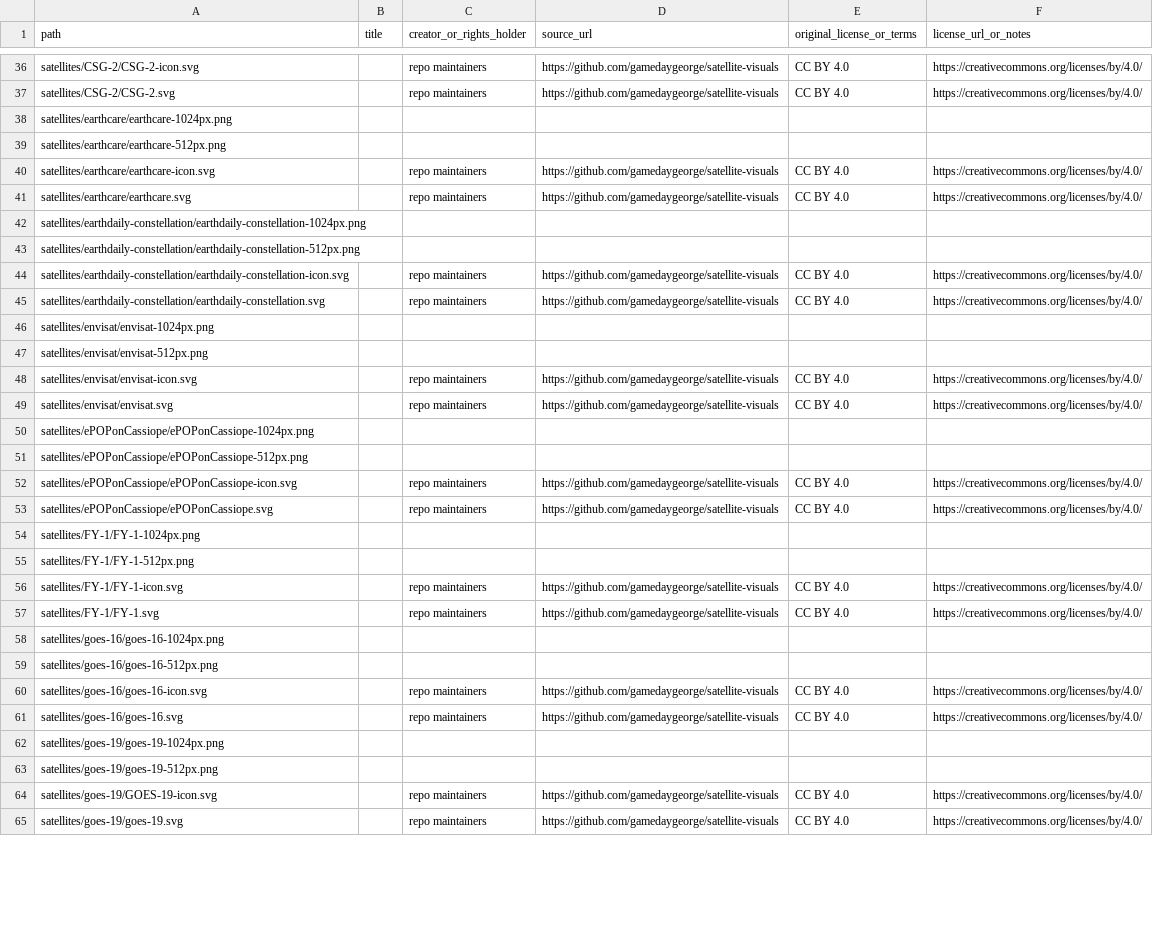
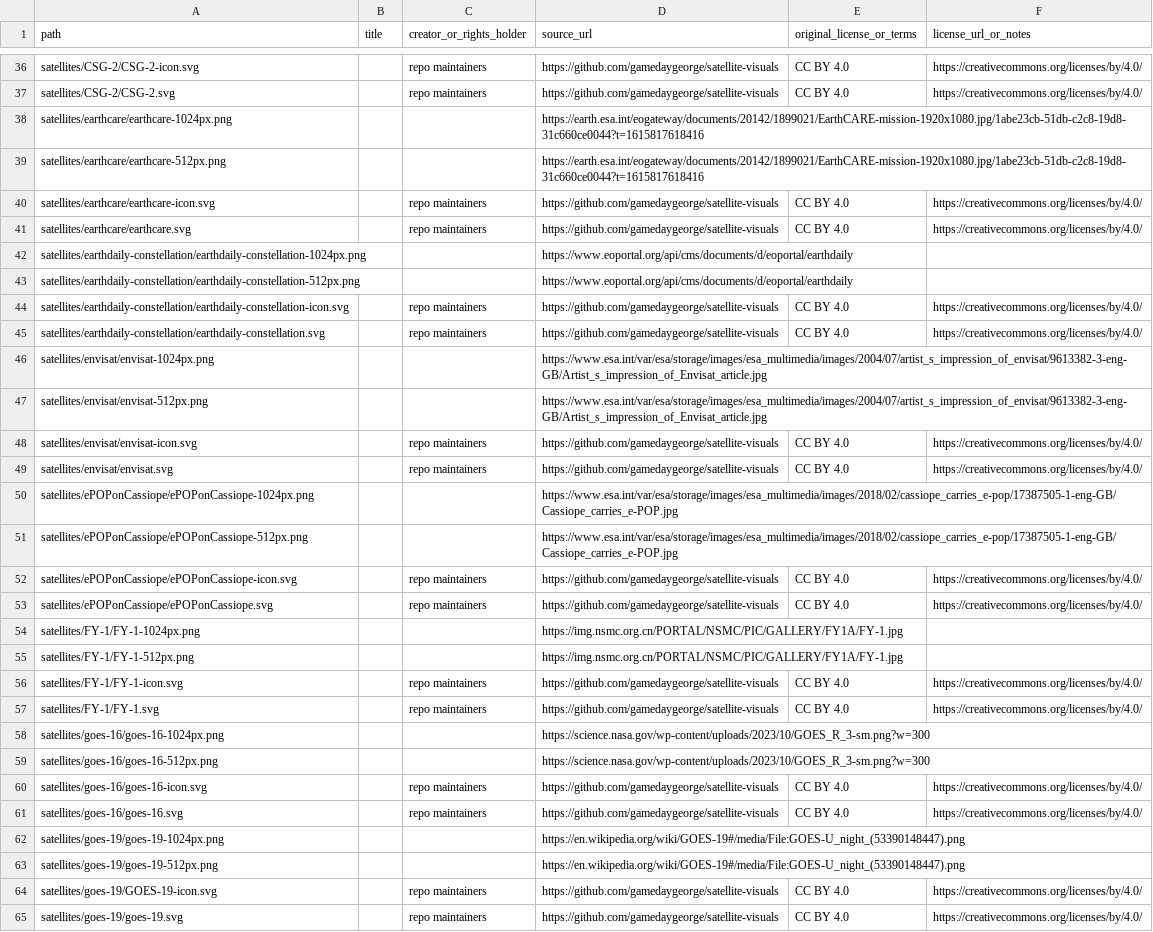
Before and after one commit to gamedaygeorge/satellite-visuals, a CSV file: ATTRIBUTIONS.csv, drawn as a sheet; only a part is shown, gaps mark what is left out; the diff covers the shown part only.

Commit message:
urls added

```diff
--- a/ATTRIBUTIONS.csv
+++ b/ATTRIBUTIONS.csv
@@ -37,28 +37,28 @@ satellites/CSG-2/CSG-2-icon.svg,,repo maintainers,https://github.com/gamedaygeor
 satellites/CSG-2/CSG-2.svg,,repo maintainers,https://github.com/gamedaygeorge/satellite-visuals,CC BY 4.0,https://creativecommons.org/licenses/by/4.0/
-satellites/earthcare/earthcare-1024px.png,,,,,
-satellites/earthcare/earthcare-512px.png,,,,,
+satellites/earthcare/earthcare-1024px.png,,,https://earth.esa.int/eogateway/documents/20142/1899021/EarthCARE-mission-1920x1080.jpg/1abe23cb-51db-c2c8-19d8-31c660ce0044?t=1615817618416,,
+satellites/earthcare/earthcare-512px.png,,,https://earth.esa.int/eogateway/documents/20142/1899021/EarthCARE-mission-1920x1080.jpg/1abe23cb-51db-c2c8-19d8-31c660ce0044?t=1615817618416,,
 satellites/earthcare/earthcare-icon.svg,,repo maintainers,https://github.com/gamedaygeorge/satellite-visuals,CC BY 4.0,https://creativecommons.org/licenses/by/4.0/
 satellites/earthcare/earthcare.svg,,repo maintainers,https://github.com/gamedaygeorge/satellite-visuals,CC BY 4.0,https://creativecommons.org/licenses/by/4.0/
-satellites/earthdaily-constellation/earthdaily-constellation-1024px.png,,,,,
-satellites/earthdaily-constellation/earthdaily-constellation-512px.png,,,,,
+satellites/earthdaily-constellation/earthdaily-constellation-1024px.png,,,https://www.eoportal.org/api/cms/documents/d/eoportal/earthdaily,,
+satellites/earthdaily-constellation/earthdaily-constellation-512px.png,,,https://www.eoportal.org/api/cms/documents/d/eoportal/earthdaily,,
 satellites/earthdaily-constellation/earthdaily-constellation-icon.svg,,repo maintainers,https://github.com/gamedaygeorge/satellite-visuals,CC BY 4.0,https://creativecommons.org/licenses/by/4.0/
 satellites/earthdaily-constellation/earthdaily-constellation.svg,,repo maintainers,https://github.com/gamedaygeorge/satellite-visuals,CC BY 4.0,https://creativecommons.org/licenses/by/4.0/
-satellites/envisat/envisat-1024px.png,,,,,
-satellites/envisat/envisat-512px.png,,,,,
+satellites/envisat/envisat-1024px.png,,,https://www.esa.int/var/esa/storage/images/esa_multimedia/images/2004/07/artist_s_impression_of_envisat/9613382-3-eng-GB/Artist_s_impression_of_Envisat_article.jpg,,
+satellites/envisat/envisat-512px.png,,,https://www.esa.int/var/esa/storage/images/esa_multimedia/images/2004/07/artist_s_impression_of_envisat/9613382-3-eng-GB/Artist_s_impression_of_Envisat_article.jpg,,
 satellites/envisat/envisat-icon.svg,,repo maintainers,https://github.com/gamedaygeorge/satellite-visuals,CC BY 4.0,https://creativecommons.org/licenses/by/4.0/
 satellites/envisat/envisat.svg,,repo maintainers,https://github.com/gamedaygeorge/satellite-visuals,CC BY 4.0,https://creativecommons.org/licenses/by/4.0/
-satellites/ePOPonCassiope/ePOPonCassiope-1024px.png,,,,,
-satellites/ePOPonCassiope/ePOPonCassiope-512px.png,,,,,
+satellites/ePOPonCassiope/ePOPonCassiope-1024px.png,,,https://www.esa.int/var/esa/storage/images/esa_multimedia/images/2018/02/cassiope_carries_e-pop/17387505-1-eng-GB/Cassiope_carries_e-POP.jpg,,
+satellites/ePOPonCassiope/ePOPonCassiope-512px.png,,,https://www.esa.int/var/esa/storage/images/esa_multimedia/images/2018/02/cassiope_carries_e-pop/17387505-1-eng-GB/Cassiope_carries_e-POP.jpg,,
 satellites/ePOPonCassiope/ePOPonCassiope-icon.svg,,repo maintainers,https://github.com/gamedaygeorge/satellite-visuals,CC BY 4.0,https://creativecommons.org/licenses/by/4.0/
 satellites/ePOPonCassiope/ePOPonCassiope.svg,,repo maintainers,https://github.com/gamedaygeorge/satellite-visuals,CC BY 4.0,https://creativecommons.org/licenses/by/4.0/
-satellites/FY-1/FY-1-1024px.png,,,,,
-satellites/FY-1/FY-1-512px.png,,,,,
+satellites/FY-1/FY-1-1024px.png,,,https://img.nsmc.org.cn/PORTAL/NSMC/PIC/GALLERY/FY1A/FY-1.jpg,,
+satellites/FY-1/FY-1-512px.png,,,https://img.nsmc.org.cn/PORTAL/NSMC/PIC/GALLERY/FY1A/FY-1.jpg,,
 satellites/FY-1/FY-1-icon.svg,,repo maintainers,https://github.com/gamedaygeorge/satellite-visuals,CC BY 4.0,https://creativecommons.org/licenses/by/4.0/
 satellites/FY-1/FY-1.svg,,repo maintainers,https://github.com/gamedaygeorge/satellite-visuals,CC BY 4.0,https://creativecommons.org/licenses/by/4.0/
-satellites/goes-16/goes-16-1024px.png,,,,,
-satellites/goes-16/goes-16-512px.png,,,,,
+satellites/goes-16/goes-16-1024px.png,,,https://science.nasa.gov/wp-content/uploads/2023/10/GOES_R_3-sm.png?w=300,,
+satellites/goes-16/goes-16-512px.png,,,https://science.nasa.gov/wp-content/uploads/2023/10/GOES_R_3-sm.png?w=300,,
 satellites/goes-16/goes-16-icon.svg,,repo maintainers,https://github.com/gamedaygeorge/satellite-visuals,CC BY 4.0,https://creativecommons.org/licenses/by/4.0/
 satellites/goes-16/goes-16.svg,,repo maintainers,https://github.com/gamedaygeorge/satellite-visuals,CC BY 4.0,https://creativecommons.org/licenses/by/4.0/
-satellites/goes-19/goes-19-1024px.png,,,,,
-satellites/goes-19/goes-19-512px.png,,,,,
+satellites/goes-19/goes-19-1024px.png,,,https://en.wikipedia.org/wiki/GOES-19#/media/File:GOES-U_night_(53390148447).png,,
+satellites/goes-19/goes-19-512px.png,,,https://en.wikipedia.org/wiki/GOES-19#/media/File:GOES-U_night_(53390148447).png,,
 satellites/goes-19/GOES-19-icon.svg,,repo maintainers,https://github.com/gamedaygeorge/satellite-visuals,CC BY 4.0,https://creativecommons.org/licenses/by/4.0/
```
Also changed, not shown: 8 edited cells elsewhere in this file.
